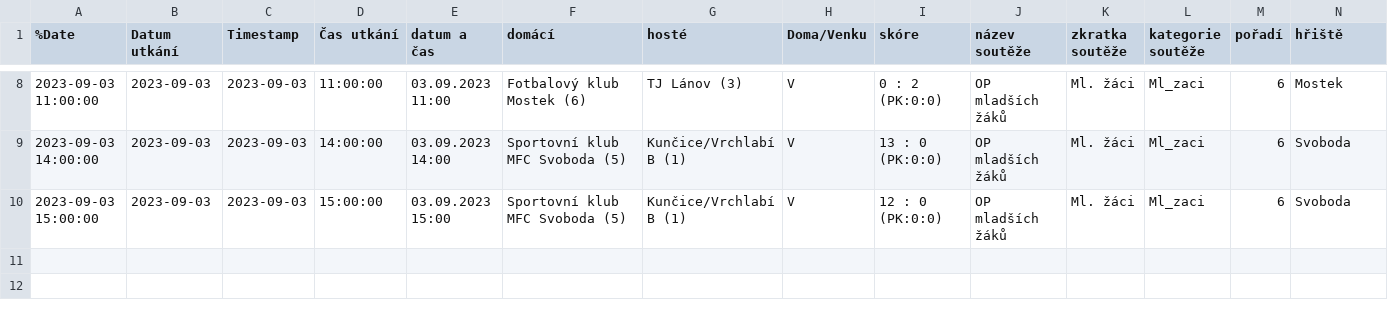
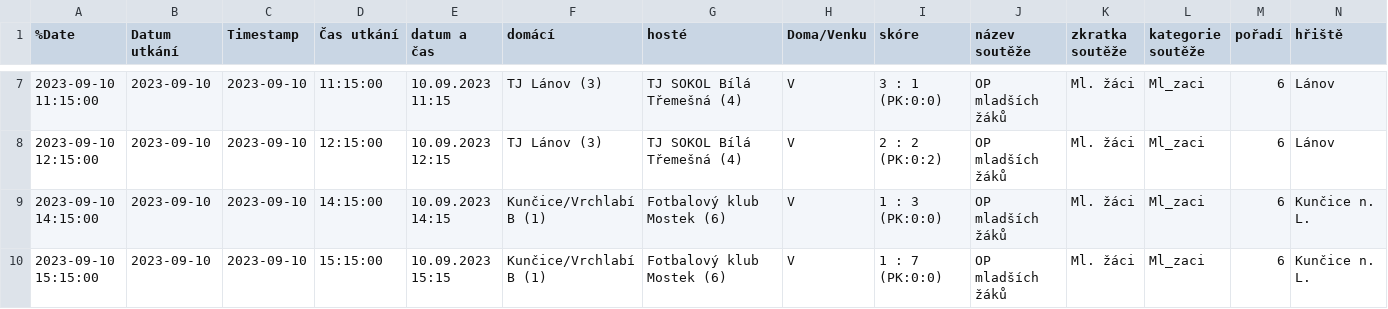
Before and after one commit to MustafaHadzi/bt_matches, a CSV file: utkani_Ml_zaci.csv, drawn as a sheet; only a part is shown, gaps mark what is left out; addresses are those after the commit; rows hold the shown columns only; the diff covers the shown part only; the diff names each change by its address in the sheet, - before the commit and + after, or states it on an @@ line.

Commit message:
Committing file utkani_Ml_zaci.csv

```diff
--- a/utkani_Ml_zaci.csv
+++ b/utkani_Ml_zaci.csv
-A7 (%Date): 2023-09-03 11:00:00
+A7 (%Date): 2023-09-10 11:15:00
-B7 (Datum utkání): 2023-09-03
+B7 (Datum utkání): 2023-09-10
-C7 (Timestamp): 2023-09-03
+C7 (Timestamp): 2023-09-10
-D7 (Čas utkání): 11:00:00
+D7 (Čas utkání): 11:15:00
-E7 (datum a čas): 03.09.2023 11:00
+E7 (datum a čas): 10.09.2023 11:15
-F7 (domácí): Fotbalový klub Mostek (6)
+F7 (domácí): TJ Lánov (3)
-G7 (hosté): TJ Lánov (3)
+G7 (hosté): TJ SOKOL Bílá Třemešná (4)
-I7 (skóre): 0 : 2 (PK:0:0)
+I7 (skóre): 3 : 1 (PK:0:0)
-N7 (hřiště): Mostek
+N7 (hřiště): Lánov
+row 8: 2023-09-10 12:15:00 | 2023-09-10 | 2023-09-10 | 12:15:00 | 10.09.2023 12:15 | TJ Lánov (3) | TJ SOKOL Bílá Třemešná (4) | V | 2 : 2 (PK:0:2) | OP mladších žáků | Ml. žáci | Ml_zaci | 6 | Lánov
-A9 (%Date): 2023-09-03 14:00:00
+A9 (%Date): 2023-09-10 14:15:00
-B9:B10 (Datum utkání): 2023-09-03
+B9:B10 (Datum utkání): 2023-09-10
-C9:C10 (Timestamp): 2023-09-03
+C9:C10 (Timestamp): 2023-09-10
-D9 (Čas utkání): 14:00:00
+D9 (Čas utkání): 14:15:00
-E9 (datum a čas): 03.09.2023 14:00
+E9 (datum a čas): 10.09.2023 14:15
-F9:F10 (domácí): Sportovní klub MFC Svoboda (5)
+F9:F10 (domácí): Kunčice/Vrchlabí B (1)
-G9:G10 (hosté): Kunčice/Vrchlabí B (1)
+G9:G10 (hosté): Fotbalový klub Mostek (6)
-I9 (skóre): 13 : 0 (PK:0:0)
+I9 (skóre): 1 : 3 (PK:0:0)
-N9:N10 (hřiště): Svoboda
+N9:N10 (hřiště): Kunčice n. L.
-A10 (%Date): 2023-09-03 15:00:00
+A10 (%Date): 2023-09-10 15:15:00
-D10 (Čas utkání): 15:00:00
+D10 (Čas utkání): 15:15:00
-E10 (datum a čas): 03.09.2023 15:00
+E10 (datum a čas): 10.09.2023 15:15
-I10 (skóre): 12 : 0 (PK:0:0)
+I10 (skóre): 1 : 7 (PK:0:0)
```
Also changed, not shown: 1 removed row and 41 edited cells elsewhere in this file.
